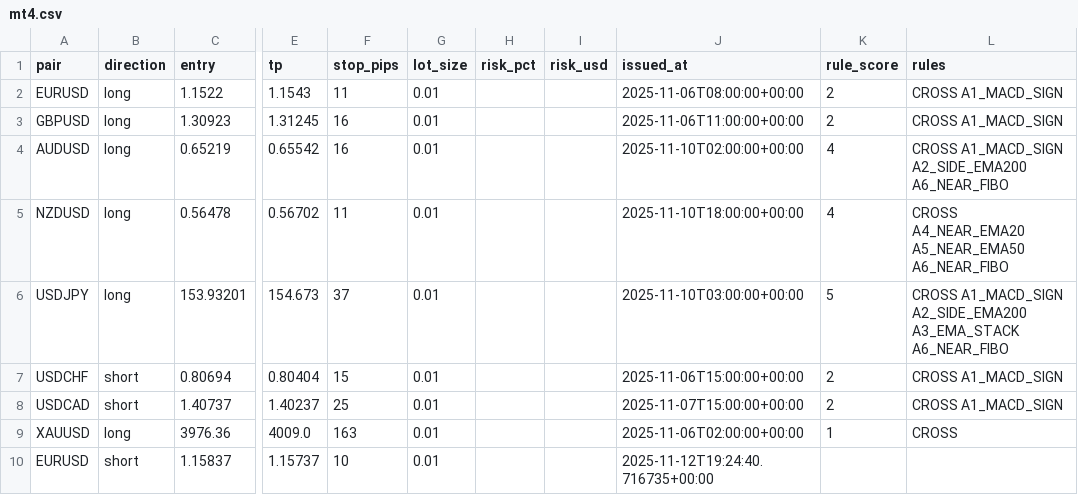
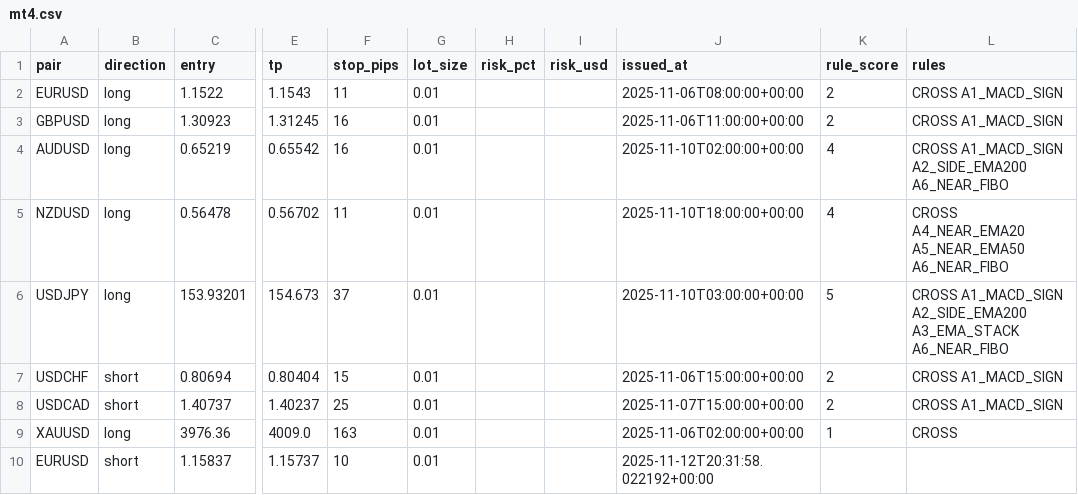
Before and after one commit to fxundergroundllc-stack/fx-h1-feed, a CSV file: signals/mt4.csv, drawn as a sheet; only a part is shown, gaps mark what is left out; the diff names each change by its address in the sheet, - before the commit and + after, or states it on an @@ line.

```diff
--- a/signals/mt4.csv
+++ b/signals/mt4.csv
-J10 (issued_at): 2025-11-12T19:24:40.716735+00:00
+J10 (issued_at): 2025-11-12T20:31:58.022192+00:00
```
Also changed, not shown: 1 other file.
